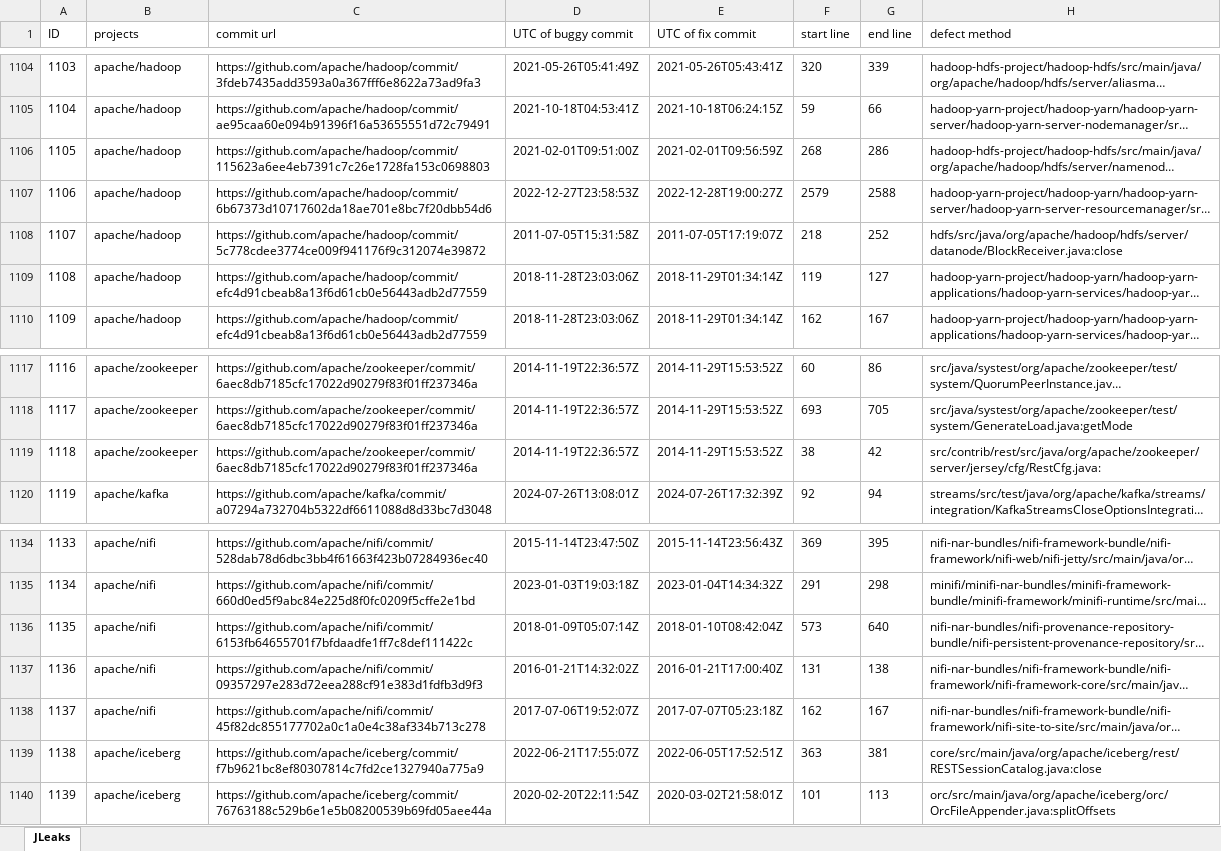
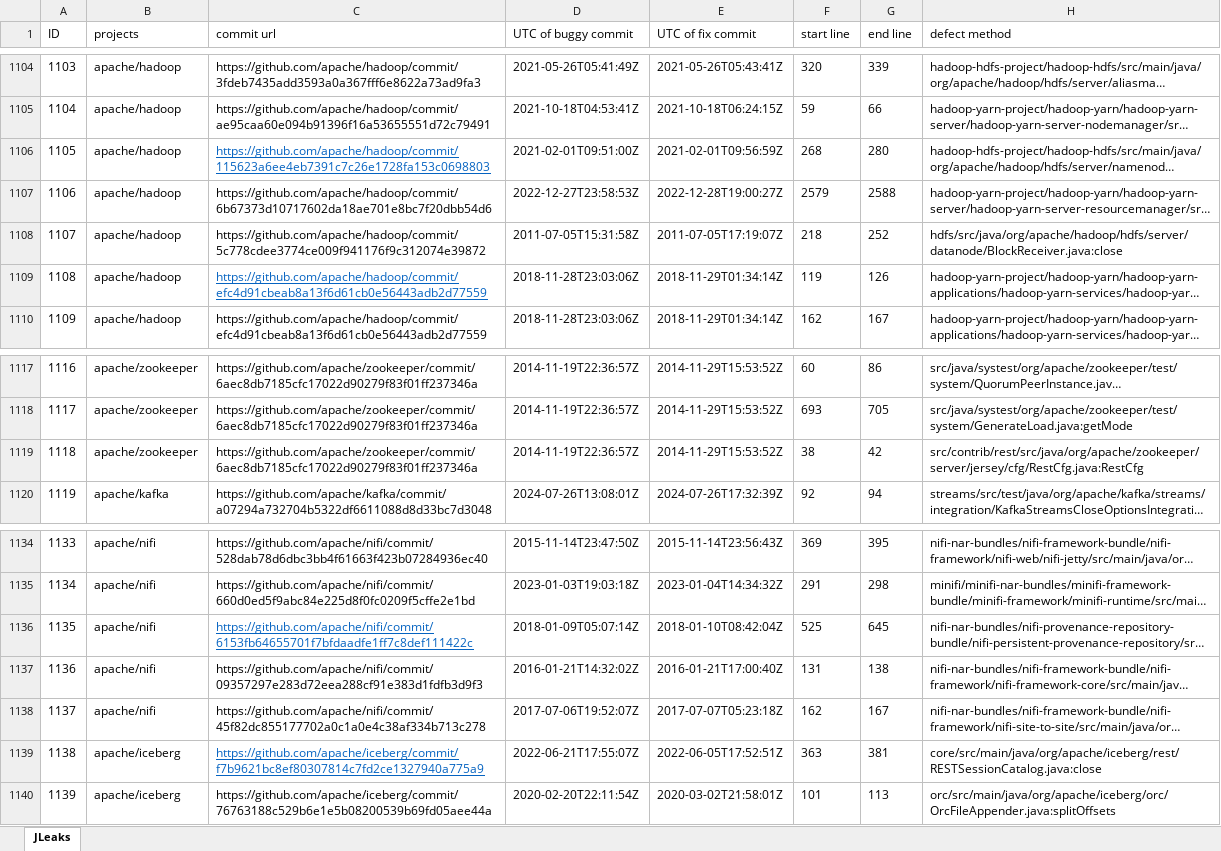
Before and after one commit to Dcollectors/JLeaks, an Excel workbook: JLeaks.xlsx, sheet JLeaks, drawn as a sheet; only a part is shown, gaps mark what is left out; long unchanged cells end in …; values as stored, in another font and other column widths than the file's, no borders; the diff names each change by its address in the sheet, - before the commit and + after, or states it on an @@ line.

Commit message:
ADD MORE

```diff
--- a/JLeaks.xlsx (sheet JLeaks)
+++ b/JLeaks.xlsx (sheet JLeaks)
@@ C1106 underline: off → on, text colour: black → #0563C1 @@
-G1106 (end line): 286
+G1106 (end line): 280
@@ C1109 underline: off → on, text colour: black → #0563C1 @@
-G1109 (end line): 127
+G1109 (end line): 126
-H1119 (defect method): src/contrib/rest/src/java/org/apache/zookeeper/server/jersey/cfg/RestCfg.java:
+H1119 (defect method): src/contrib/rest/src/java/org/apache/zookeeper/server/jersey/cfg/RestCfg.java:RestCfg
@@ C1136 underline: off → on, text colour: black → #0563C1 @@
-F1136 (start line): 573
+F1136 (start line): 525
-G1136 (end line): 640
+G1136 (end line): 645
@@ C1139 underline: off → on, text colour: black → #0563C1 @@
```
